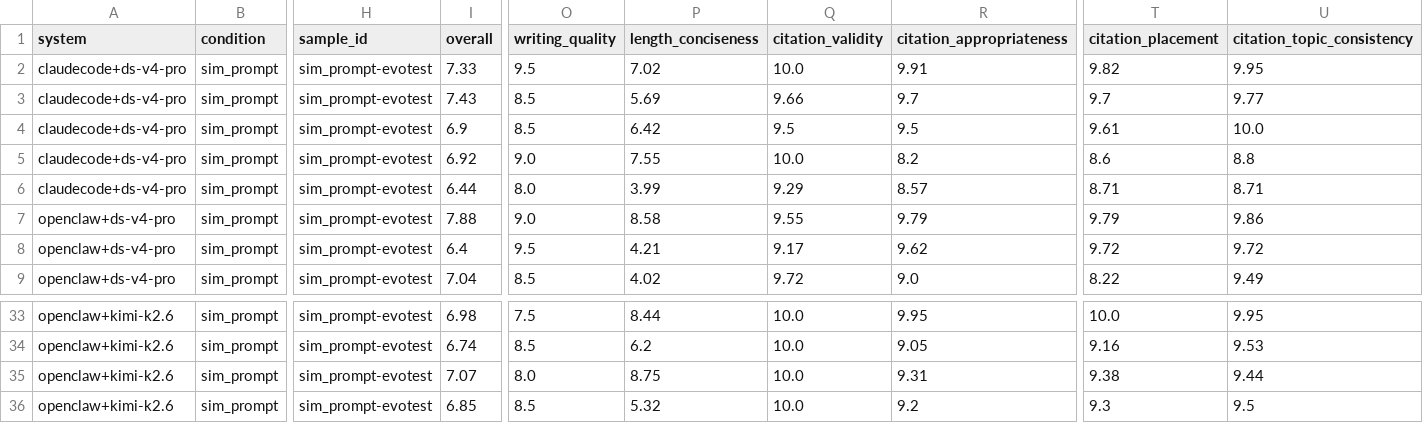
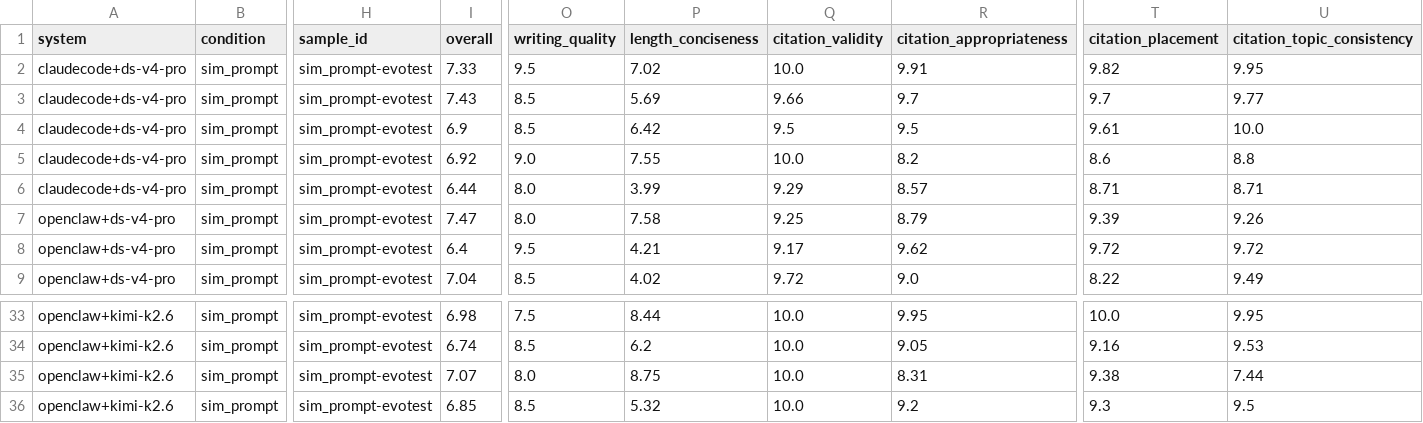
Before and after one commit to Harry050118/final_proj, a CSV file: runs/clean_search/summary/clean_search_scores_full.csv, drawn as a sheet; only a part is shown, gaps mark what is left out; the diff names each change by its address in the sheet, - before the commit and + after, or states it on an @@ line.

```diff
--- a/runs/clean_search/summary/clean_search_scores_full.csv
+++ b/runs/clean_search/summary/clean_search_scores_full.csv
-I7 (overall): 7.88
+I7 (overall): 7.47
-O7 (writing_quality): 9.0
+O7 (writing_quality): 8.0
-P7 (length_conciseness): 8.58
+P7 (length_conciseness): 7.58
-Q7 (citation_validity): 9.55
+Q7 (citation_validity): 9.25
-R7 (citation_appropriateness): 9.79
+R7 (citation_appropriateness): 8.79
-T7 (citation_placement): 9.79
+T7 (citation_placement): 9.39
-U7 (citation_topic_consistency): 9.86
+U7 (citation_topic_consistency): 9.26
-R35 (citation_appropriateness): 9.31
+R35 (citation_appropriateness): 8.31
-U35 (citation_topic_consistency): 9.44
+U35 (citation_topic_consistency): 7.44
```
Also changed, not shown: runs/clean_search/summary/clean_search_group_summary.csv, 18 other files.
